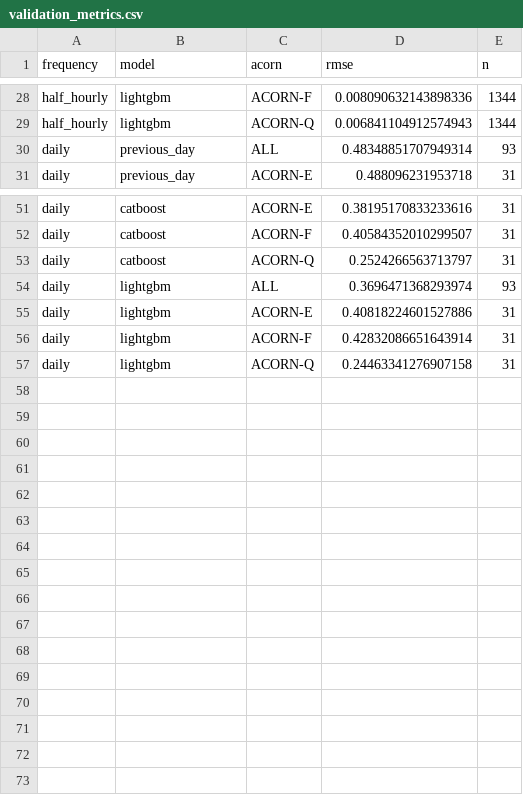
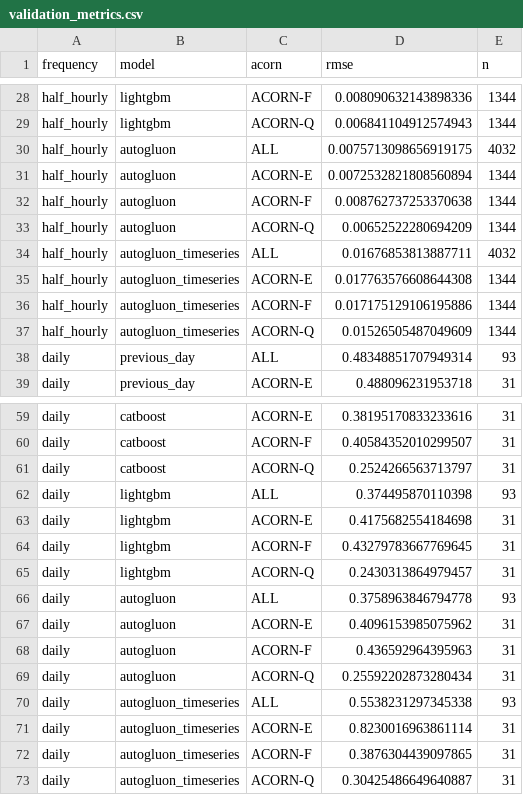
Before and after one commit to baunilhamarga/ei-climat, a CSV file: outputs/group5/metrics/validation_metrics.csv, drawn as a sheet; only a part is shown, gaps mark what is left out; the diff covers the shown part only.

```diff
--- a/outputs/group5/metrics/validation_metrics.csv
+++ b/outputs/group5/metrics/validation_metrics.csv
@@ -29,2 +29,10 @@ half_hourly,lightgbm,ACORN-F,0.008090632143898336,1344
 half_hourly,lightgbm,ACORN-Q,0.006841104912574943,1344
+half_hourly,autogluon,ALL,0.0075713098656919175,4032
+half_hourly,autogluon,ACORN-E,0.0072532821808560894,1344
+half_hourly,autogluon,ACORN-F,0.008762737253370638,1344
+half_hourly,autogluon,ACORN-Q,0.00652522280694209,1344
+half_hourly,autogluon_timeseries,ALL,0.01676853813887711,4032
+half_hourly,autogluon_timeseries,ACORN-E,0.017763576608644308,1344
+half_hourly,autogluon_timeseries,ACORN-F,0.017175129106195886,1344
+half_hourly,autogluon_timeseries,ACORN-Q,0.01526505487049609,1344
 daily,previous_day,ALL,0.48348851707949314,93
@@ -53,5 +61,13 @@ daily,catboost,ACORN-F,0.40584352010299507,31
 daily,catboost,ACORN-Q,0.2524266563713797,31
-daily,lightgbm,ALL,0.3696471368293974,93
-daily,lightgbm,ACORN-E,0.40818224601527886,31
-daily,lightgbm,ACORN-F,0.42832086651643914,31
-daily,lightgbm,ACORN-Q,0.24463341276907158,31
+daily,lightgbm,ALL,0.374495870110398,93
+daily,lightgbm,ACORN-E,0.4175682554184698,31
+daily,lightgbm,ACORN-F,0.43279783667769645,31
+daily,lightgbm,ACORN-Q,0.2430313864979457,31
+daily,autogluon,ALL,0.3758963846794778,93
+daily,autogluon,ACORN-E,0.4096153985075962,31
+daily,autogluon,ACORN-F,0.436592964395963,31
+daily,autogluon,ACORN-Q,0.25592202873280434,31
+daily,autogluon_timeseries,ALL,0.5538231297345338,93
+daily,autogluon_timeseries,ACORN-E,0.8230016963861114,31
+daily,autogluon_timeseries,ACORN-F,0.3876304439097865,31
+daily,autogluon_timeseries,ACORN-Q,0.30425486649640887,31
```
Also changed, not shown: 8 edited cells elsewhere in this file, data/02_processed/group5_modeling/csv/group_5_half_hourly_forecast_features.csv, outputs/group5/metrics/eda_daily_autocorrelation.csv, 48 other files.
